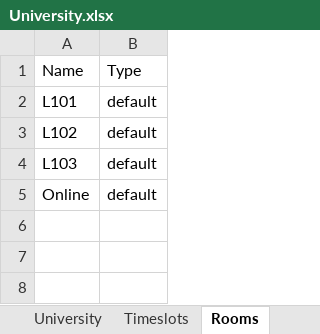
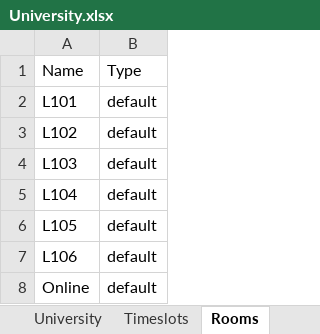
Before and after one commit to Hu9o73/Goodwing-Timetabler, an Excel workbook: Inputs/University.xlsx, sheet Rooms, drawn as a sheet; values as stored, in another font and other column widths than the file's, no borders; the diff names each change by its address in the sheet, - before the commit and + after, or states it on an @@ line.

```diff
--- a/Inputs/University.xlsx (sheet Rooms)
+++ b/Inputs/University.xlsx (sheet Rooms)
+row 5: L104 | default
+row 6: L105 | default
+row 7: L106 | default
```
Also changed, not shown: sheet University, 4 other files.
